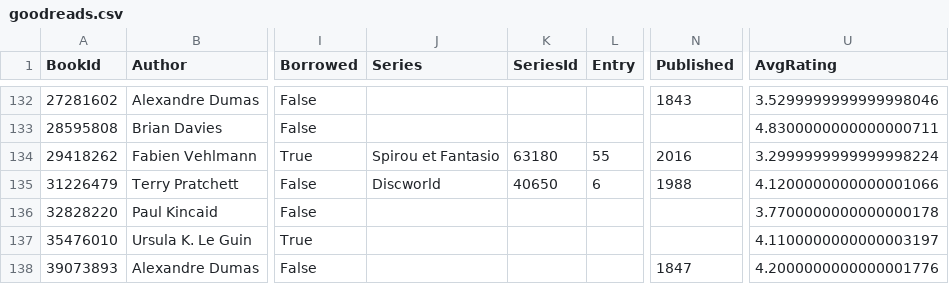
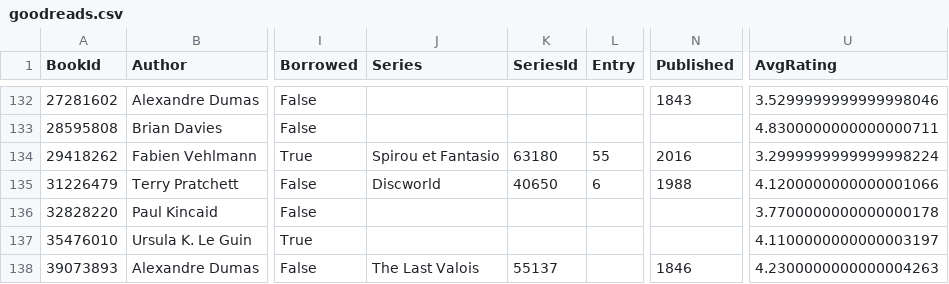
Before and after one commit to ligne/ook, a CSV file: t/data/2019-12-04/goodreads.csv, drawn as a sheet; only a part is shown, gaps mark what is left out; the diff names each change by its address in the sheet, - before the commit and + after, or states it on an @@ line.

Commit message:
fix the test data

```diff
--- a/t/data/2019-12-04/goodreads.csv
+++ b/t/data/2019-12-04/goodreads.csv
-J138 (Series): (empty)
+J138 (Series): The Last Valois
-K138 (SeriesId): (empty)
+K138 (SeriesId): 55137
-N138 (Published): 1847
+N138 (Published): 1846
-U138 (AvgRating): 4.2000000000000001776
+U138 (AvgRating): 4.2300000000000004263
```
